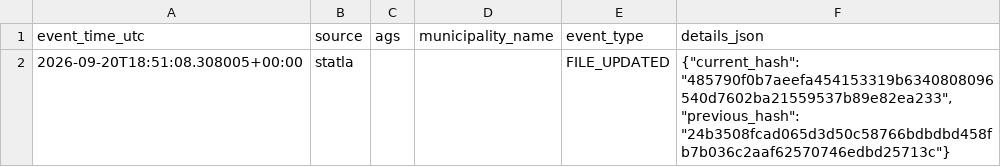
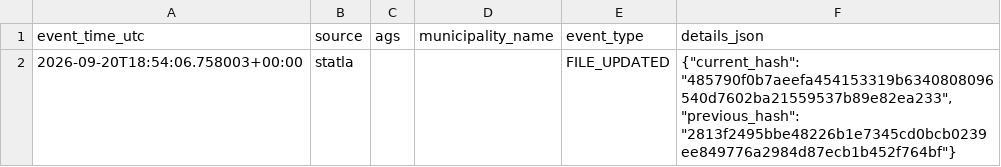
Before and after one commit to volzinnovation/wahl-monitor.de, a CSV file: data/2026-mv/reports/latest_events.csv, drawn as a sheet.

```diff
--- a/data/2026-mv/reports/latest_events.csv
+++ b/data/2026-mv/reports/latest_events.csv
@@ -1,2 +1,2 @@
 event_time_utc,source,ags,municipality_name,event_type,details_json
-2026-09-20T18:51:08.308005+00:00,statla,,,FILE_UPDATED,"{""current_hash"": ""485790f0b7aeefa454153319b6340808096540d7602ba21559537b89e82ea233"", ""previous_hash"": ""24b3508fcad065d3d50c58766bdbdbd458fb7b036c2aaf62570746edbd25713c""}"
+2026-09-20T18:54:06.758003+00:00,statla,,,FILE_UPDATED,"{""current_hash"": ""485790f0b7aeefa454153319b6340808096540d7602ba21559537b89e82ea233"", ""previous_hash"": ""2813f2495bbe48226b1e7345cd0bcb0239ee849776a2984d87ecb1b452f764bf""}"
```
Also changed, not shown: data/2026-be/latest/official-results-source.csv, data/2026-be/latest/statla_party_results.csv, 7 other files.
